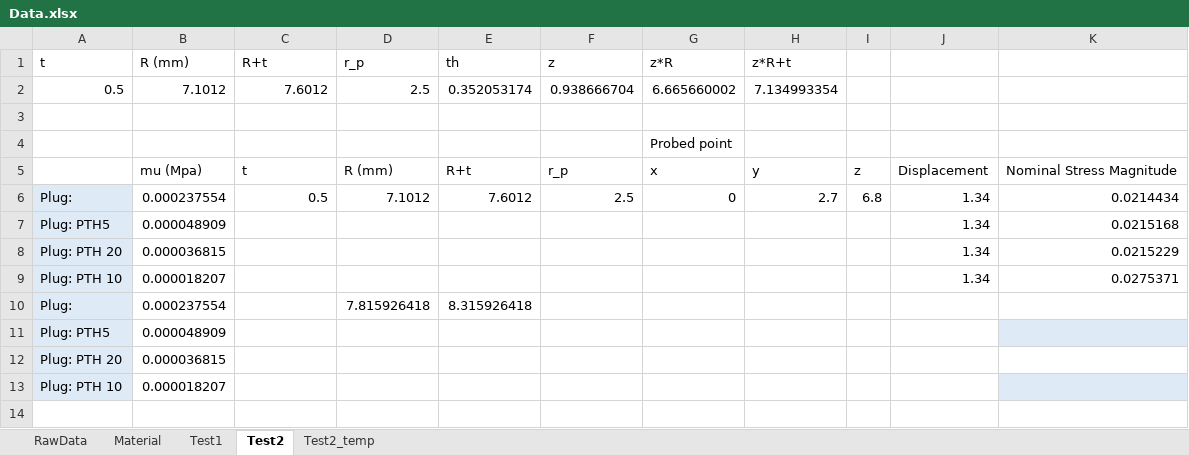
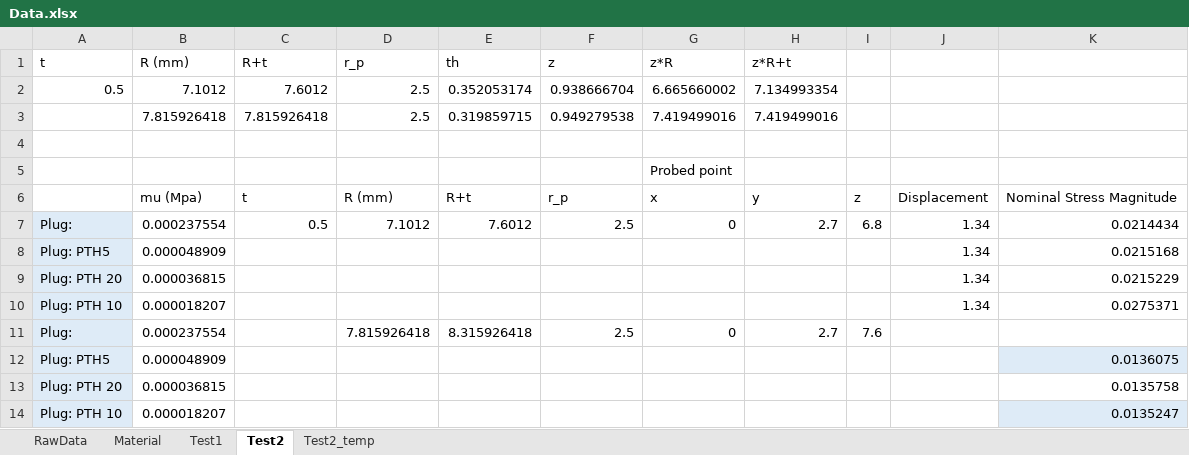
Before and after one commit to idaang267/FEniCS, an Excel workbook: Adhesive/Data.xlsx, sheet Test2, drawn as a sheet; values as stored, in another font and other column widths than the file's, no borders; charts and pictures not drawn; addresses are those after the commit; the diff names each change by its address in the sheet, - before the commit and + after, or states it on an @@ line.

```diff
--- a/Adhesive/Data.xlsx (sheet Test2)
+++ b/Adhesive/Data.xlsx (sheet Test2)
+row 3:  | 7.815926418 | 7.815926418 | 2.5 | 0.319859715 | 0.949279538 | 7.419499016 | 7.419499016
-F11 (z): (empty)
+F11 (z): 2.5
-G11 (z*R): (empty)
+G11 (z*R): 0
-H11 (z*R+t): (empty)
+H11 (z*R+t): 2.7
-I11: (empty)
+I11: 7.6
-K12: (empty)
+K12: 0.0136075
-K13: (empty)
+K13: 0.0135758
-K14: (empty)
+K14: 0.0135247
```
Also changed, not shown: sheet Test1, formulas that keep their value, charts or pictures, 7 other files.
